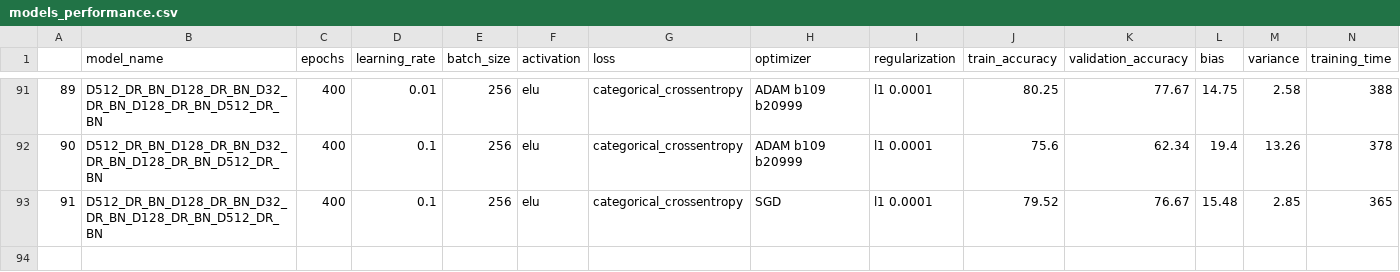
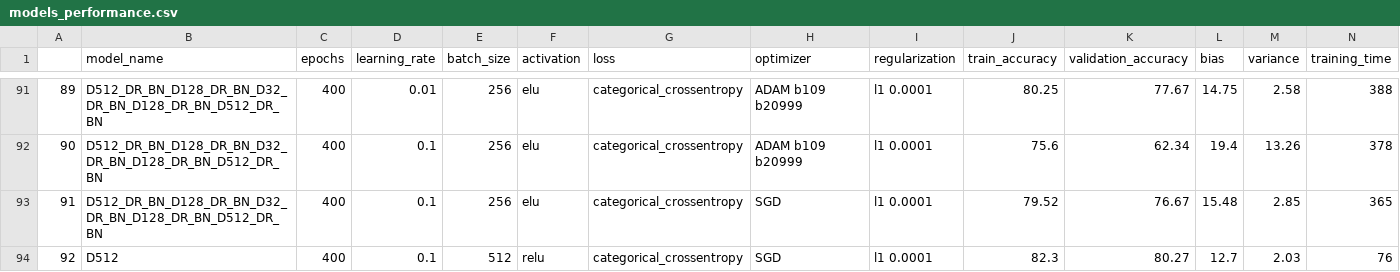
Before and after one commit to Dacarpe03/FIFAPlayersClassification, a CSV file: Results/models_performance.csv, drawn as a sheet; only a part is shown, gaps mark what is left out; rows hold the shown columns only; the diff names each change by its address in the sheet, - before the commit and + after, or states it on an @@ line.

```diff
--- a/Results/models_performance.csv
+++ b/Results/models_performance.csv
+row 94: 92 | D512 | 400 | 0.1 | 512 | relu | categorical_crossentropy | SGD | l1 0.0001 | 82.3 | 80.27 | 12.7 | 2.03 | 76
```
Also changed, not shown: Data/ImputedFootballPlayerOneHotEncodedClasses.csv, 2 other files.
